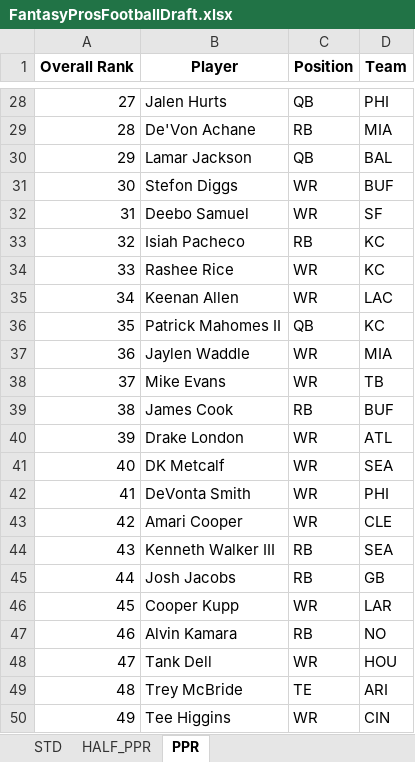
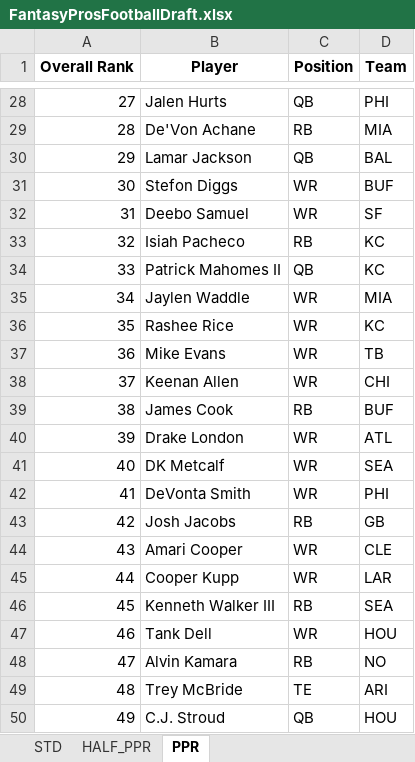
Before and after one commit to barbacbd/FantasyRankings, an Excel workbook: docs/FantasyProsFootballDraft.xlsx, sheet PPR, drawn as a sheet; only a part is shown, gaps mark what is left out; values as stored, in another font and other column widths than the file's, no borders; the diff covers the shown part only; the diff names each change by its address in the sheet, - before the commit and + after, or states it on an @@ line.

```diff
--- a/docs/FantasyProsFootballDraft.xlsx (sheet PPR)
+++ b/docs/FantasyProsFootballDraft.xlsx (sheet PPR)
-B34 (Player): Rashee Rice
+B34 (Player): Patrick Mahomes II
-C34 (Position): WR
+C34 (Position): QB
-B35 (Player): Keenan Allen
+B35 (Player): Jaylen Waddle
-D35 (Team): LAC
+D35 (Team): MIA
-B36 (Player): Patrick Mahomes II
+B36 (Player): Rashee Rice
-C36 (Position): QB
+C36 (Position): WR
-B37 (Player): Jaylen Waddle
+B37 (Player): Mike Evans
-D37 (Team): MIA
+D37 (Team): TB
-B38 (Player): Mike Evans
+B38 (Player): Keenan Allen
-D38 (Team): TB
+D38 (Team): CHI
-B43 (Player): Amari Cooper
+B43 (Player): Josh Jacobs
-C43 (Position): WR
+C43 (Position): RB
-D43 (Team): CLE
+D43 (Team): GB
-B44 (Player): Kenneth Walker III
+B44 (Player): Amari Cooper
-C44:C45 (Position): RB
+C44:C45 (Position): WR
-D44 (Team): SEA
+D44 (Team): CLE
-B45 (Player): Josh Jacobs
+B45 (Player): Cooper Kupp
-D45 (Team): GB
+D45 (Team): LAR
-B46 (Player): Cooper Kupp
+B46 (Player): Kenneth Walker III
-C46 (Position): WR
+C46 (Position): RB
-D46 (Team): LAR
+D46 (Team): SEA
-B47 (Player): Alvin Kamara
+B47 (Player): Tank Dell
-C47 (Position): RB
+C47 (Position): WR
-D47 (Team): NO
+D47 (Team): HOU
-B48 (Player): Tank Dell
+B48 (Player): Alvin Kamara
-C48 (Position): WR
+C48 (Position): RB
-D48 (Team): HOU
+D48 (Team): NO
-B50 (Player): Tee Higgins
+B50 (Player): C.J. Stroud
-C50 (Position): WR
+C50 (Position): QB
-D50 (Team): CIN
+D50 (Team): HOU
```
Also changed, not shown: 741 edited cells elsewhere in this sheet, sheet STD, sheet HALF_PPR, docs/FantasyProsBaseballDraft.xlsx, docs/FantasyProsBasketballDraft.xlsx, 8 other files.
